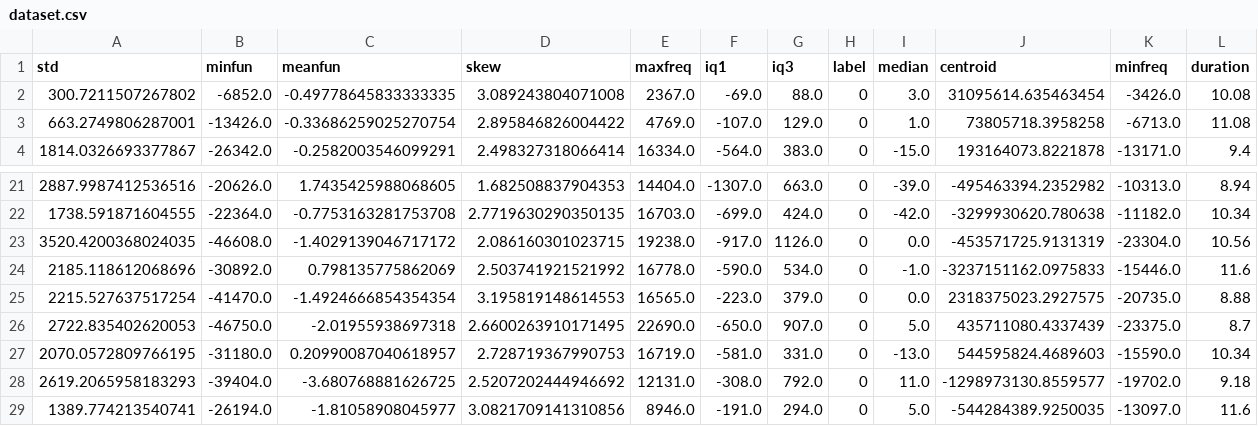
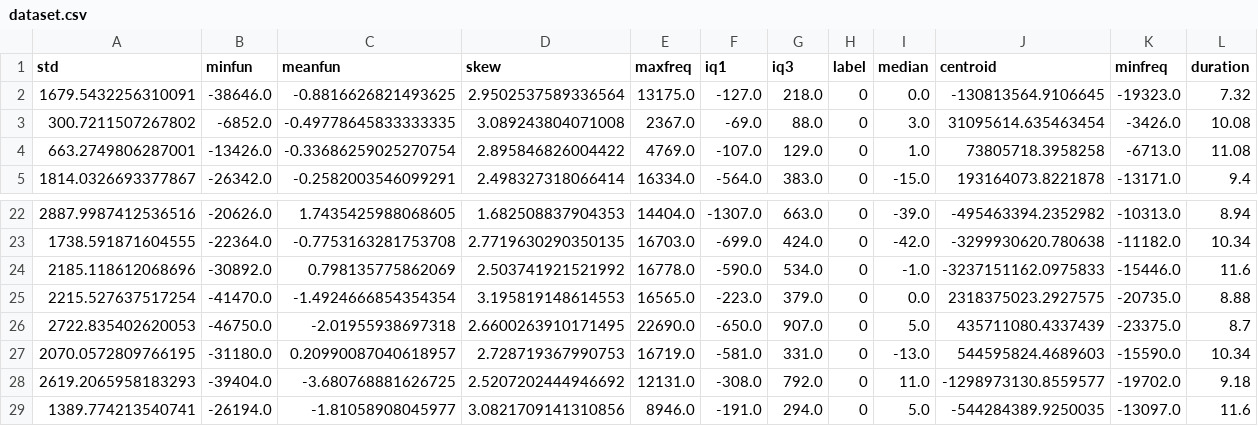
Before and after one commit to shodi/PI-V, a CSV file: dataset.csv, drawn as a sheet; only a part is shown, gaps mark what is left out; removed rows and columns are numbered as before the commit, all else as after; rows hold the shown columns only; the diff names each change by its address in the sheet, - before the commit and + after, or states it on an @@ line.

```diff
--- a/dataset.csv
+++ b/dataset.csv
+row 2: 1679.5432256310091 | -38646.0 | -0.8816626821493625 | 2.9502537589336564 | 13175.0 | -127.0 | 218.0 | 0 | 0.0 | -130813564.9106645 | -19323.0 | 7.32
-row 23: 3520.4200368024035 | -46608.0 | -1.4029139046717172 | 2.086160301023715 | 19238.0 | -917.0 | 1126.0 | 0 | 0.0 | -453571725.9131319 | -23304.0 | 10.56
```
Also changed, not shown: __dataset.csv, hidden.csv, 12 other files.
